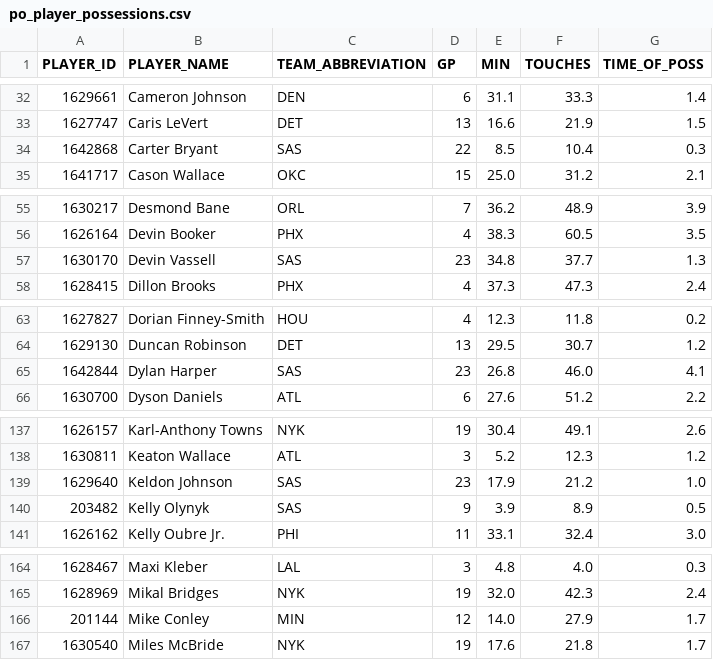
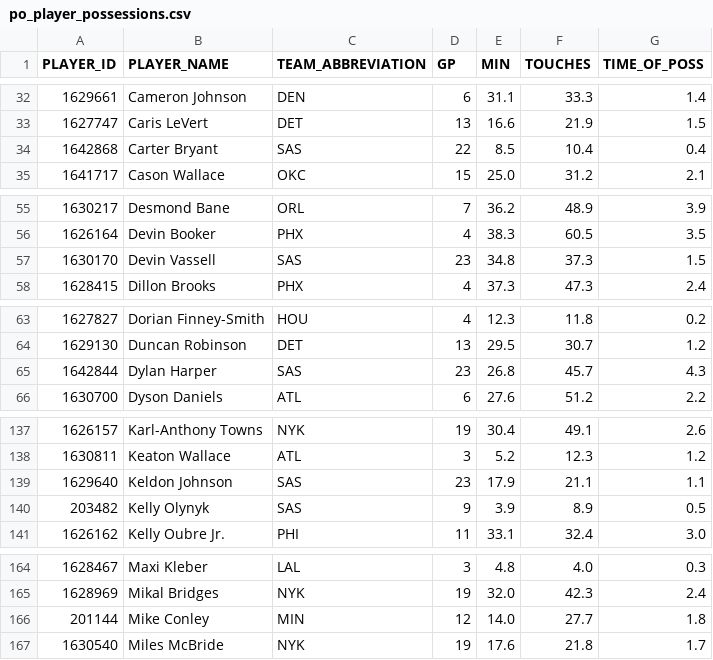
Before and after one commit to fuku8/nba-data, a CSV file: data/po_player_possessions.csv, drawn as a sheet; only a part is shown, gaps mark what is left out; the diff covers the shown part only.

Commit message:
Update NBA data 2026-10-10

```diff
--- a/data/po_player_possessions.csv
+++ b/data/po_player_possessions.csv
@@ -33,3 +33,3 @@ PLAYER_ID,PLAYER_NAME,TEAM_ABBREVIATION,GP,MIN,TOUCHES,TIME_OF_POSS
 1627747,Caris LeVert,DET,13,16.6,21.9,1.5
-1642868,Carter Bryant,SAS,22,8.5,10.4,0.3
+1642868,Carter Bryant,SAS,22,8.5,10.4,0.4
 1641717,Cason Wallace,OKC,15,25.0,31.2,2.1
@@ -56,3 +56,3 @@ PLAYER_ID,PLAYER_NAME,TEAM_ABBREVIATION,GP,MIN,TOUCHES,TIME_OF_POSS
 1626164,Devin Booker,PHX,4,38.3,60.5,3.5
-1630170,Devin Vassell,SAS,23,34.8,37.7,1.3
+1630170,Devin Vassell,SAS,23,34.8,37.3,1.5
 1628415,Dillon Brooks,PHX,4,37.3,47.3,2.4
@@ -64,3 +64,3 @@ PLAYER_ID,PLAYER_NAME,TEAM_ABBREVIATION,GP,MIN,TOUCHES,TIME_OF_POSS
 1629130,Duncan Robinson,DET,13,29.5,30.7,1.2
-1642844,Dylan Harper,SAS,23,26.8,46.0,4.1
+1642844,Dylan Harper,SAS,23,26.8,45.7,4.3
 1630700,Dyson Daniels,ATL,6,27.6,51.2,2.2
@@ -138,3 +138,3 @@ PLAYER_ID,PLAYER_NAME,TEAM_ABBREVIATION,GP,MIN,TOUCHES,TIME_OF_POSS
 1630811,Keaton Wallace,ATL,3,5.2,12.3,1.2
-1629640,Keldon Johnson,SAS,23,17.9,21.2,1.0
+1629640,Keldon Johnson,SAS,23,17.9,21.1,1.1
 203482,Kelly Olynyk,SAS,9,3.9,8.9,0.5
@@ -165,3 +165,3 @@ PLAYER_ID,PLAYER_NAME,TEAM_ABBREVIATION,GP,MIN,TOUCHES,TIME_OF_POSS
 1628969,Mikal Bridges,NYK,19,32.0,42.3,2.4
-201144,Mike Conley,MIN,12,14.0,27.9,1.7
+201144,Mike Conley,MIN,12,14.0,27.7,1.8
 1630540,Miles McBride,NYK,19,17.6,21.8,1.7
```
Also changed, not shown: 3 edited cells elsewhere in this file, data/po_player_speed.csv.
